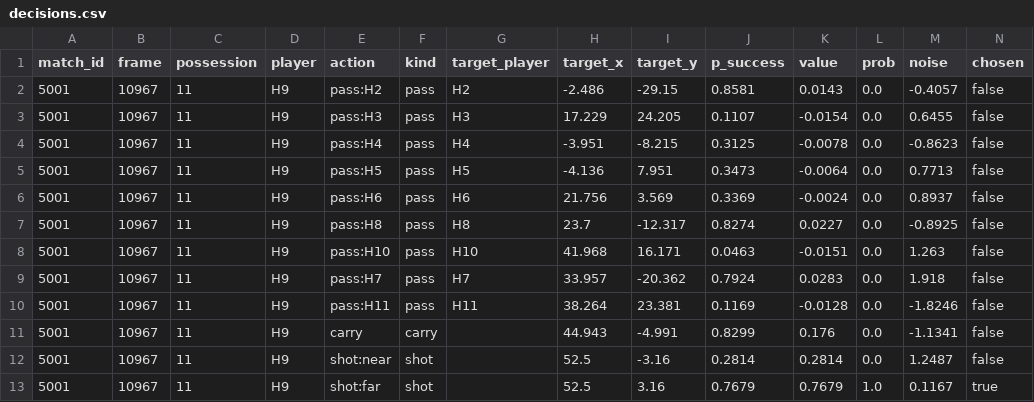
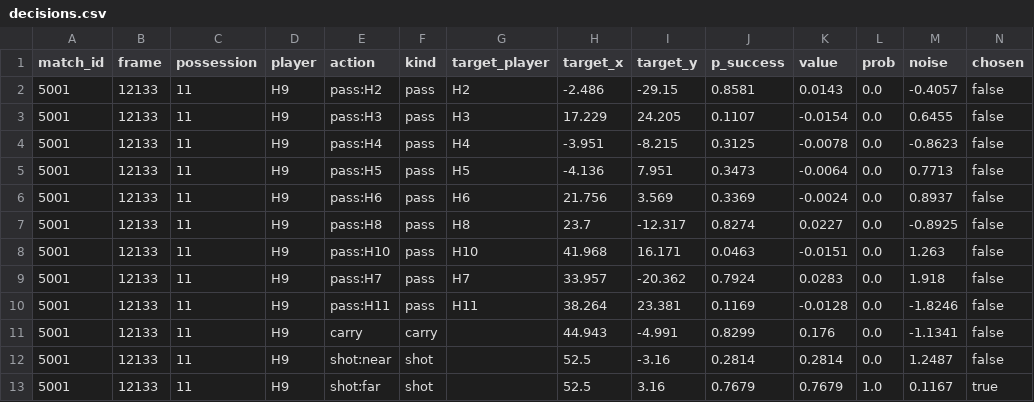
Before and after one commit to timothyzhbw-jpg/through-their-eyes, a CSV file: data/sample/decisions.csv, drawn as a sheet.

```diff
--- a/data/sample/decisions.csv
+++ b/data/sample/decisions.csv
@@ -1,13 +1,13 @@
 match_id,frame,possession,player,action,kind,target_player,target_x,target_y,p_success,value,prob,noise,chosen
-5001,10967,11,H9,pass:H2,pass,H2,-2.486,-29.15,0.8581,0.0143,0.0,-0.4057,false
-5001,10967,11,H9,pass:H3,pass,H3,17.229,24.205,0.1107,-0.0154,0.0,0.6455,false
-5001,10967,11,H9,pass:H4,pass,H4,-3.951,-8.215,0.3125,-0.0078,0.0,-0.8623,false
-5001,10967,11,H9,pass:H5,pass,H5,-4.136,7.951,0.3473,-0.0064,0.0,0.7713,false
-5001,10967,11,H9,pass:H6,pass,H6,21.756,3.569,0.3369,-0.0024,0.0,0.8937,false
-5001,10967,11,H9,pass:H8,pass,H8,23.7,-12.317,0.8274,0.0227,0.0,-0.8925,false
-5001,10967,11,H9,pass:H10,pass,H10,41.968,16.171,0.0463,-0.0151,0.0,1.263,false
-5001,10967,11,H9,pass:H7,pass,H7,33.957,-20.362,0.7924,0.0283,0.0,1.918,false
-5001,10967,11,H9,pass:H11,pass,H11,38.264,23.381,0.1169,-0.0128,0.0,-1.8246,false
-5001,10967,11,H9,carry,carry,,44.943,-4.991,0.8299,0.176,0.0,-1.1341,false
-5001,10967,11,H9,shot:near,shot,,52.5,-3.16,0.2814,0.2814,0.0,1.2487,false
-5001,10967,11,H9,shot:far,shot,,52.5,3.16,0.7679,0.7679,1.0,0.1167,true
+5001,12133,11,H9,pass:H2,pass,H2,-2.486,-29.15,0.8581,0.0143,0.0,-0.4057,false
+5001,12133,11,H9,pass:H3,pass,H3,17.229,24.205,0.1107,-0.0154,0.0,0.6455,false
+5001,12133,11,H9,pass:H4,pass,H4,-3.951,-8.215,0.3125,-0.0078,0.0,-0.8623,false
+5001,12133,11,H9,pass:H5,pass,H5,-4.136,7.951,0.3473,-0.0064,0.0,0.7713,false
+5001,12133,11,H9,pass:H6,pass,H6,21.756,3.569,0.3369,-0.0024,0.0,0.8937,false
+5001,12133,11,H9,pass:H8,pass,H8,23.7,-12.317,0.8274,0.0227,0.0,-0.8925,false
+5001,12133,11,H9,pass:H10,pass,H10,41.968,16.171,0.0463,-0.0151,0.0,1.263,false
+5001,12133,11,H9,pass:H7,pass,H7,33.957,-20.362,0.7924,0.0283,0.0,1.918,false
+5001,12133,11,H9,pass:H11,pass,H11,38.264,23.381,0.1169,-0.0128,0.0,-1.8246,false
+5001,12133,11,H9,carry,carry,,44.943,-4.991,0.8299,0.176,0.0,-1.1341,false
+5001,12133,11,H9,shot:near,shot,,52.5,-3.16,0.2814,0.2814,0.0,1.2487,false
+5001,12133,11,H9,shot:far,shot,,52.5,3.16,0.7679,0.7679,1.0,0.1167,true
```
Also changed, not shown: data/sample/events.csv, data/sample/receptions.csv, 15 other files.
